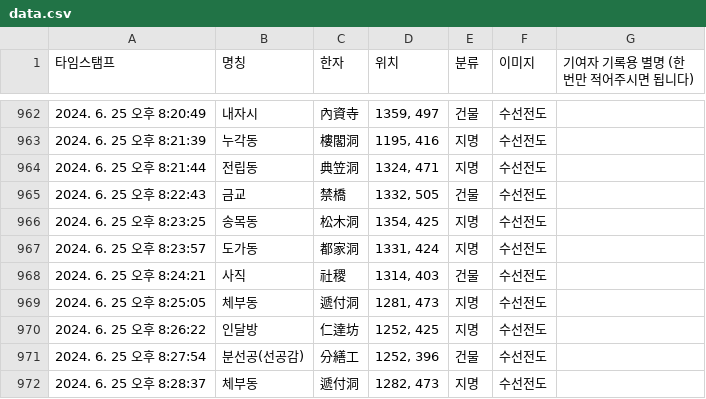
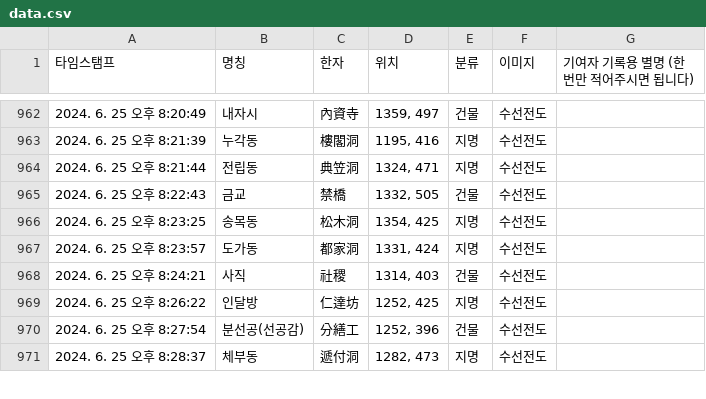
Before and after one commit to lee-han/lee-han.github.io, a CSV file: asset/csv/data.csv, drawn as a sheet; only a part is shown, gaps mark what is left out.

Commit message:
Update CSV for 2024-06-25

```diff
--- a/asset/csv/data.csv
+++ b/asset/csv/data.csv
@@ -968,3 +968,2 @@
 2024. 6. 25 오후 8:24:21,사직,社稷,"1314, 403",건물,수선전도,
-2024. 6. 25 오후 8:25:05,체부동,遞付洞,"1281, 473",지명,수선전도,
 2024. 6. 25 오후 8:26:22,인달방,仁達坊,"1252, 425",지명,수선전도,
```
